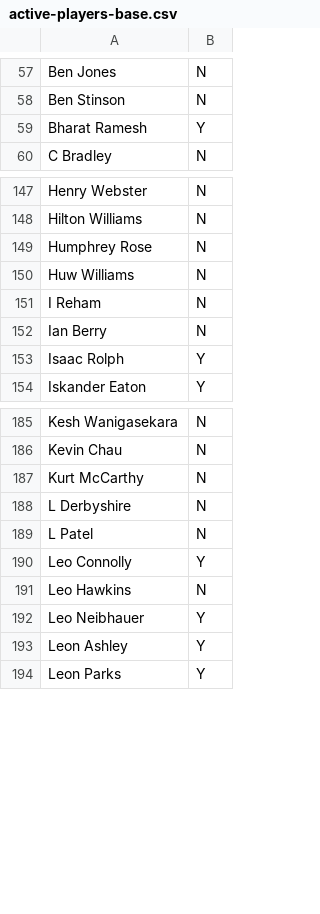
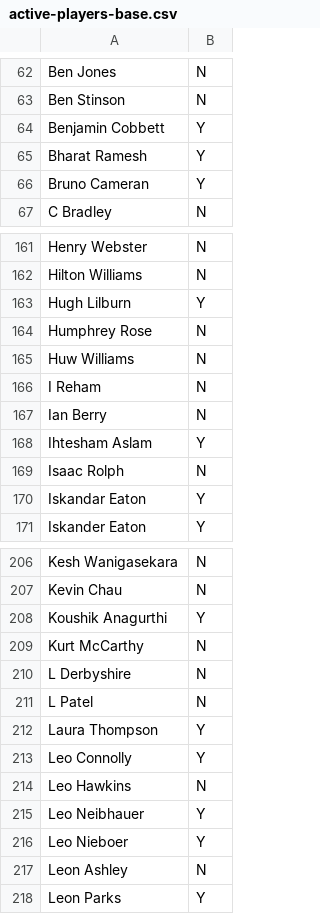
Before and after one commit to james-tisato/plough, a CSV file: stats/static/active-players-base.csv, drawn as a sheet; only a part is shown, gaps mark what is left out; the diff covers the shown part only.

```diff
--- a/stats/static/active-players-base.csv
+++ b/stats/static/active-players-base.csv
@@ -58,3 +63,5 @@ Ben Jones,N
 Ben Stinson,N
+Benjamin Cobbett,Y
 Bharat Ramesh,Y
+Bruno Cameran,Y
 C Bradley,N
@@ -148,2 +162,3 @@ Henry Webster,N
 Hilton Williams,N
+Hugh Lilburn,Y
 Humphrey Rose,N
@@ -152,3 +167,5 @@ I Reham,N
 Ian Berry,N
-Isaac Rolph,Y
+Ihtesham Aslam,Y
+Isaac Rolph,N
+Iskandar Eaton,Y
 Iskander Eaton,Y
@@ -186,2 +207,3 @@ Kesh Wanigasekara,N
 Kevin Chau,N
+Koushik Anagurthi,Y
 Kurt McCarthy,N
@@ -189,2 +211,3 @@ L Derbyshire,N
 L Patel,N
+Laura Thompson,Y
 Leo Connolly,Y
@@ -192,3 +215,4 @@ Leo Hawkins,N
 Leo Neibhauer,Y
-Leon Ashley,Y
+Leo Nieboer,Y
+Leon Ashley,N
 Leon Parks,Y
```
Also changed, not shown: 27 added rows and 4 edited cells elsewhere in this file.
